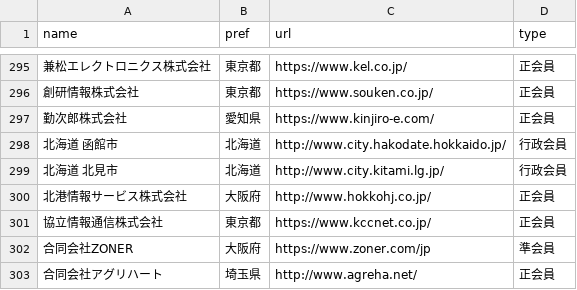
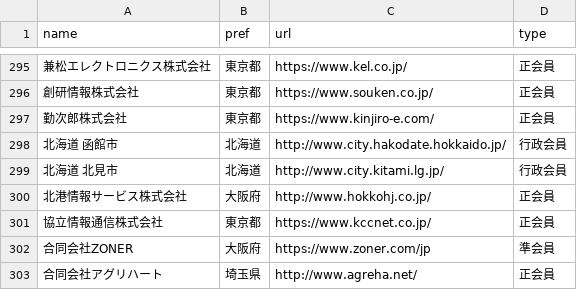
Before and after one commit to code4fukui/opendata-SAJ, a CSV file: saj-memberlist.csv, drawn as a sheet; only a part is shown, gaps mark what is left out; the diff names each change by its address in the sheet, - before the commit and + after, or states it on an @@ line.

Commit message:
update data

```diff
--- a/saj-memberlist.csv
+++ b/saj-memberlist.csv
-B297 (pref): 愛知県
+B297 (pref): 東京都
```
